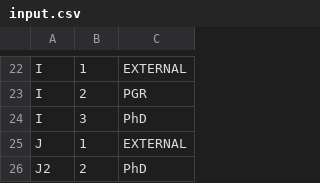
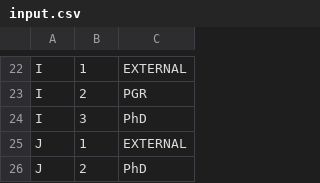
Before and after one commit to robertsbd/gds, a CSV file: resources/input.csv, drawn as a sheet; only a part is shown, gaps mark what is left out.

```diff
--- a/resources/input.csv
+++ b/resources/input.csv
@@ -25,2 +25,2 @@ I,3,PhD
 J,1,EXTERNAL
-J2,2,PhD
+J,2,PhD
```
Also changed, not shown: 7 other files.
